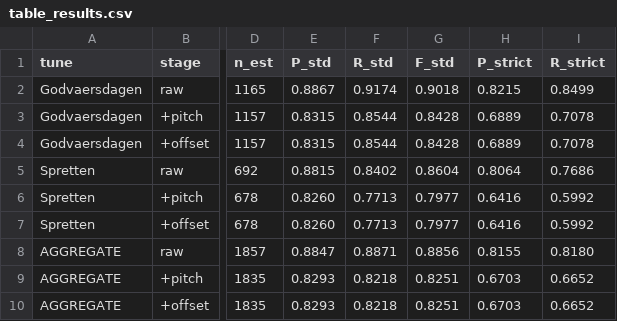
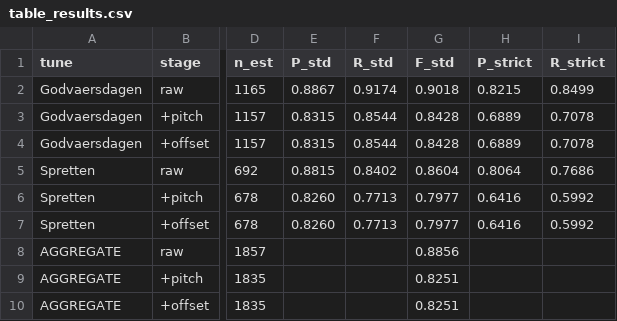
Before and after one commit to LarsMonstad/AMT-evaluation, a CSV file: table_results.csv, drawn as a sheet; only a part is shown, gaps mark what is left out; the diff names each change by its address in the sheet, - before the commit and + after, or states it on an @@ line.

```diff
--- a/table_results.csv
+++ b/table_results.csv
-E8 (P_std): 0.8847
+E8 (P_std): (empty)
-F8 (R_std): 0.8871
+F8 (R_std): (empty)
-H8 (P_strict): 0.8155
+H8 (P_strict): (empty)
-I8 (R_strict): 0.8180
+I8 (R_strict): (empty)
-E9:E10 (P_std): 0.8293
+E9:E10 (P_std): (empty)
-F9:F10 (R_std): 0.8218
+F9:F10 (R_std): (empty)
-H9:H10 (P_strict): 0.6703
+H9:H10 (P_strict): (empty)
-I9:I10 (R_strict): 0.6652
+I9:I10 (R_strict): (empty)
```
Also changed, not shown: 8 other files.
